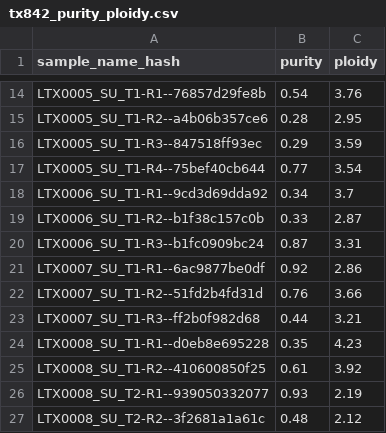
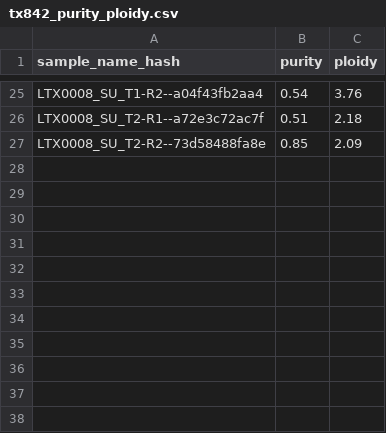
Before and after one commit to McGranahanLab/tx_data, a CSV file: nemo_mock/tx842_purity_ploidy.csv, drawn as a sheet; only a part is shown, gaps mark what is left out; the diff covers the shown part only.

```diff
--- a/nemo_mock/tx842_purity_ploidy.csv
+++ b/nemo_mock/tx842_purity_ploidy.csv
@@ -14,14 +25,3 @@
-"LTX0005_SU_T1-R1--76857d29fe8b",0.54,3.76
-"LTX0005_SU_T1-R2--a4b06b357ce6",0.28,2.95
-"LTX0005_SU_T1-R3--847518ff93ec",0.29,3.59
-"LTX0005_SU_T1-R4--75bef40cb644",0.77,3.54
-"LTX0006_SU_T1-R1--9cd3d69dda92",0.34,3.7
-"LTX0006_SU_T1-R2--b1f38c157c0b",0.33,2.87
-"LTX0006_SU_T1-R3--b1fc0909bc24",0.87,3.31
-"LTX0007_SU_T1-R1--6ac9877be0df",0.92,2.86
-"LTX0007_SU_T1-R2--51fd2b4fd31d",0.76,3.66
-"LTX0007_SU_T1-R3--ff2b0f982d68",0.44,3.21
-"LTX0008_SU_T1-R1--d0eb8e695228",0.35,4.23
-"LTX0008_SU_T1-R2--410600850f25",0.61,3.92
-"LTX0008_SU_T2-R1--939050332077",0.93,2.19
-"LTX0008_SU_T2-R2--3f2681a1a61c",0.48,2.12
+"LTX0008_SU_T1-R2--a04f43fb2aa4",0.54,3.76
+"LTX0008_SU_T2-R1--a72e3c72ac7f",0.51,2.18
+"LTX0008_SU_T2-R2--73d58488fa8e",0.85,2.09
```
Also changed, not shown: 23 added rows and 12 removed rows elsewhere in this file, nemo_mock/mapping_files/tx842_samplehash_tumour_lesion_map.tsv, 6 other files.
